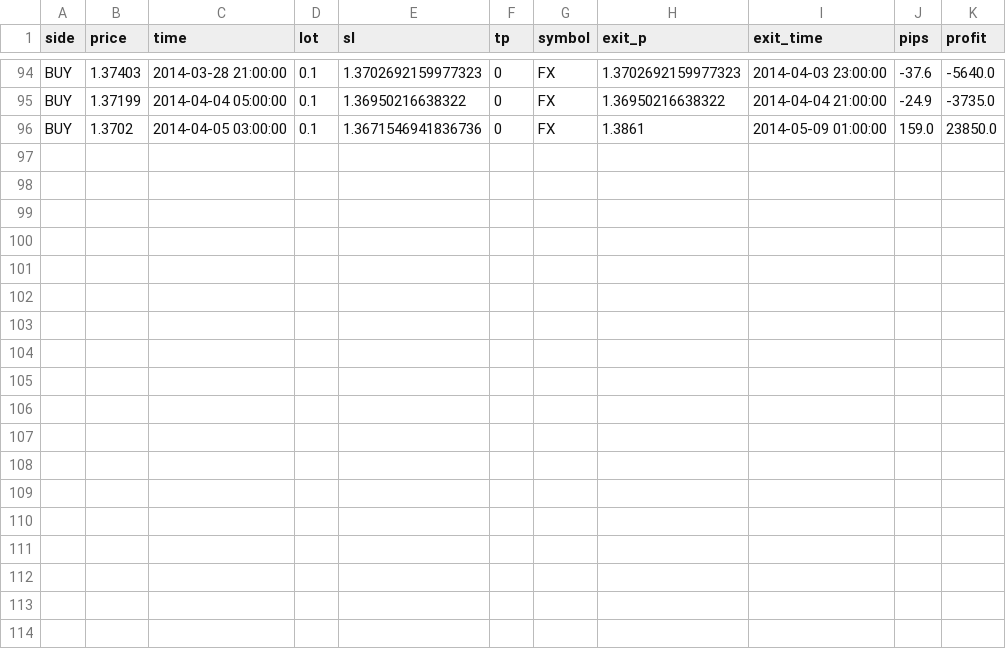
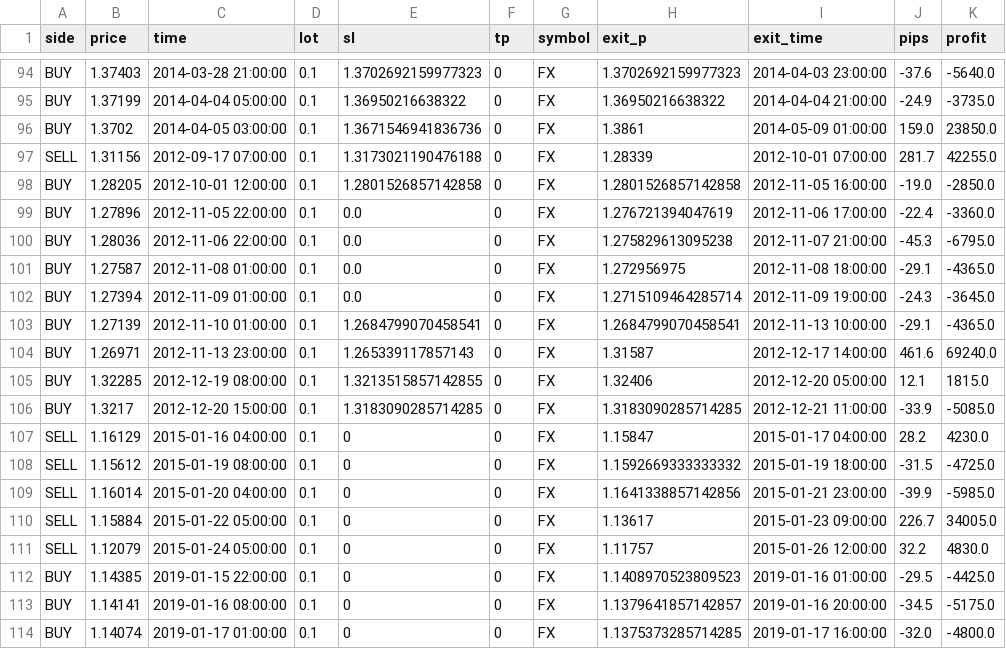
Before and after one commit to ssttuuddyy00/DataHenkan, a CSV file: ゾーン1_details.csv, drawn as a sheet; only a part is shown, gaps mark what is left out; the diff names each change by its address in the sheet, - before the commit and + after, or states it on an @@ line.

```diff
--- a/ゾーン1_details.csv
+++ b/ゾーン1_details.csv
+row 97: SELL | 1.31156 | 2012-09-17 07:00:00 | 0.1 | 1.3173021190476188 | 0 | FX | 1.28339 | 2012-10-01 07:00:00 | 281.7 | 42255.0
+row 98: BUY | 1.28205 | 2012-10-01 12:00:00 | 0.1 | 1.2801526857142858 | 0 | FX | 1.2801526857142858 | 2012-11-05 16:00:00 | -19.0 | -2850.0
+row 99: BUY | 1.27896 | 2012-11-05 22:00:00 | 0.1 | 0.0 | 0 | FX | 1.276721394047619 | 2012-11-06 17:00:00 | -22.4 | -3360.0
+row 100: BUY | 1.28036 | 2012-11-06 22:00:00 | 0.1 | 0.0 | 0 | FX | 1.275829613095238 | 2012-11-07 21:00:00 | -45.3 | -6795.0
+row 101: BUY | 1.27587 | 2012-11-08 01:00:00 | 0.1 | 0.0 | 0 | FX | 1.272956975 | 2012-11-08 18:00:00 | -29.1 | -4365.0
+row 102: BUY | 1.27394 | 2012-11-09 01:00:00 | 0.1 | 0.0 | 0 | FX | 1.2715109464285714 | 2012-11-09 19:00:00 | -24.3 | -3645.0
+row 103: BUY | 1.27139 | 2012-11-10 01:00:00 | 0.1 | 1.2684799070458541 | 0 | FX | 1.2684799070458541 | 2012-11-13 10:00:00 | -29.1 | -4365.0
+row 104: BUY | 1.26971 | 2012-11-13 23:00:00 | 0.1 | 1.265339117857143 | 0 | FX | 1.31587 | 2012-12-17 14:00:00 | 461.6 | 69240.0
+row 105: BUY | 1.32285 | 2012-12-19 08:00:00 | 0.1 | 1.3213515857142855 | 0 | FX | 1.32406 | 2012-12-20 05:00:00 | 12.1 | 1815.0
+row 106: BUY | 1.3217 | 2012-12-20 15:00:00 | 0.1 | 1.3183090285714285 | 0 | FX | 1.3183090285714285 | 2012-12-21 11:00:00 | -33.9 | -5085.0
+row 107: SELL | 1.16129 | 2015-01-16 04:00:00 | 0.1 | 0 | 0 | FX | 1.15847 | 2015-01-17 04:00:00 | 28.2 | 4230.0
+row 108: SELL | 1.15612 | 2015-01-19 08:00:00 | 0.1 | 0 | 0 | FX | 1.1592669333333332 | 2015-01-19 18:00:00 | -31.5 | -4725.0
+row 109: SELL | 1.16014 | 2015-01-20 04:00:00 | 0.1 | 0 | 0 | FX | 1.1641338857142856 | 2015-01-21 23:00:00 | -39.9 | -5985.0
+row 110: SELL | 1.15884 | 2015-01-22 05:00:00 | 0.1 | 0 | 0 | FX | 1.13617 | 2015-01-23 09:00:00 | 226.7 | 34005.0
+row 111: SELL | 1.12079 | 2015-01-24 05:00:00 | 0.1 | 0 | 0 | FX | 1.11757 | 2015-01-26 12:00:00 | 32.2 | 4830.0
+row 112: BUY | 1.14385 | 2019-01-15 22:00:00 | 0.1 | 0 | 0 | FX | 1.1408970523809523 | 2019-01-16 01:00:00 | -29.5 | -4425.0
+row 113: BUY | 1.14141 | 2019-01-16 08:00:00 | 0.1 | 0 | 0 | FX | 1.1379641857142857 | 2019-01-16 20:00:00 | -34.5 | -5175.0
+row 114: BUY | 1.14074 | 2019-01-17 01:00:00 | 0.1 | 0 | 0 | FX | 1.1375373285714285 | 2019-01-17 16:00:00 | -32.0 | -4800.0
```
Also changed, not shown: ゾーン1_summary.csv.
